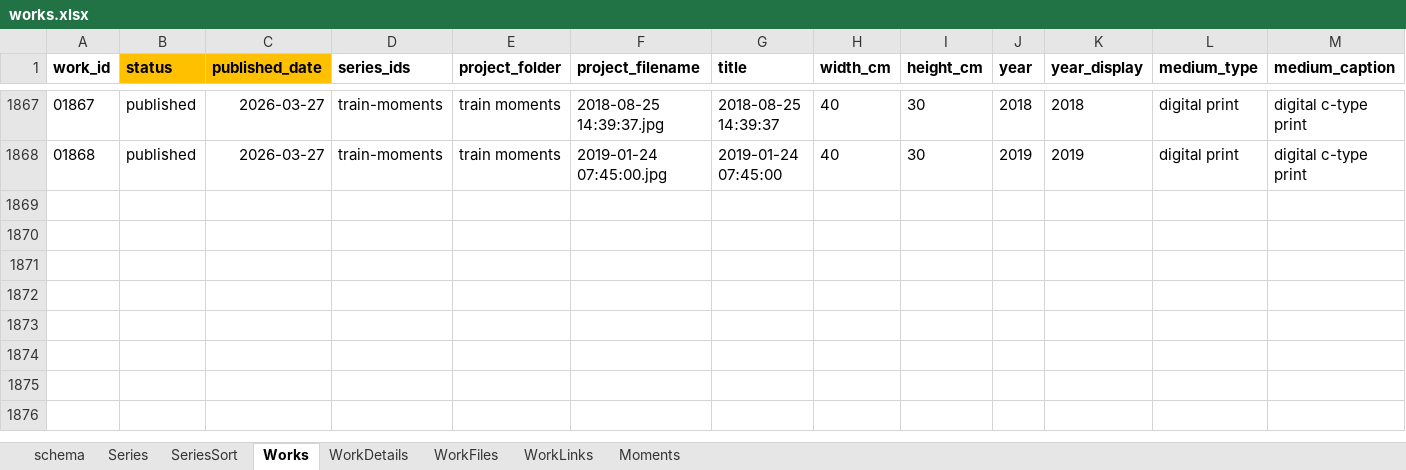
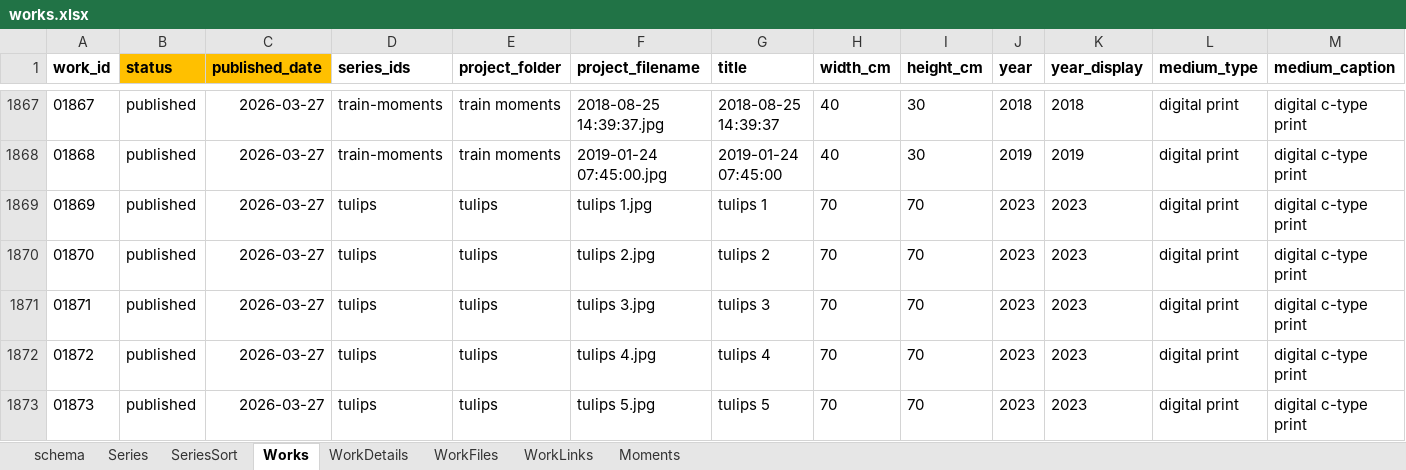
Before and after one commit to dotlineform/dotlineform-site, an Excel workbook: data/works.xlsx, sheet Works, drawn as a sheet; only a part is shown, gaps mark what is left out; values as stored, in another font and other column widths than the file's, no borders; rows hold the shown columns only; the diff names each change by its address in the sheet, - before the commit and + after, or states it on an @@ line.

Commit message:
published work

```diff
--- a/data/works.xlsx (sheet Works)
+++ b/data/works.xlsx (sheet Works)
+row 1869: 01869 | published | 2026-03-27 | tulips | tulips | tulips 1.jpg | tulips 1 | 70 | 70 | 2023 | 2023 | digital print | digital c-type print
+row 1870: 01870 | published | 2026-03-27 | tulips | tulips | tulips 2.jpg | tulips 2 | 70 | 70 | 2023 | 2023 | digital print | digital c-type print
+row 1871: 01871 | published | 2026-03-27 | tulips | tulips | tulips 3.jpg | tulips 3 | 70 | 70 | 2023 | 2023 | digital print | digital c-type print
+row 1872: 01872 | published | 2026-03-27 | tulips | tulips | tulips 4.jpg | tulips 4 | 70 | 70 | 2023 | 2023 | digital print | digital c-type print
+row 1873: 01873 | published | 2026-03-27 | tulips | tulips | tulips 5.jpg | tulips 5 | 70 | 70 | 2023 | 2023 | digital print | digital c-type print
```
Also changed, not shown: sheet Series, 26 other files.
